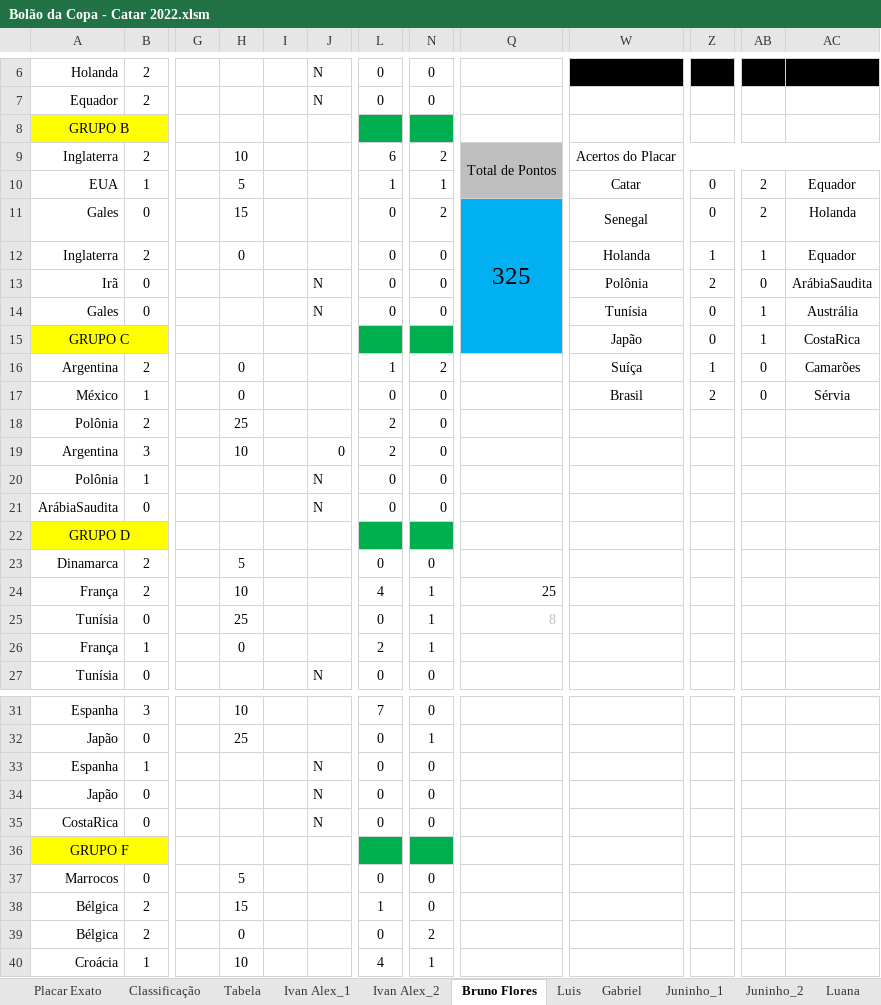
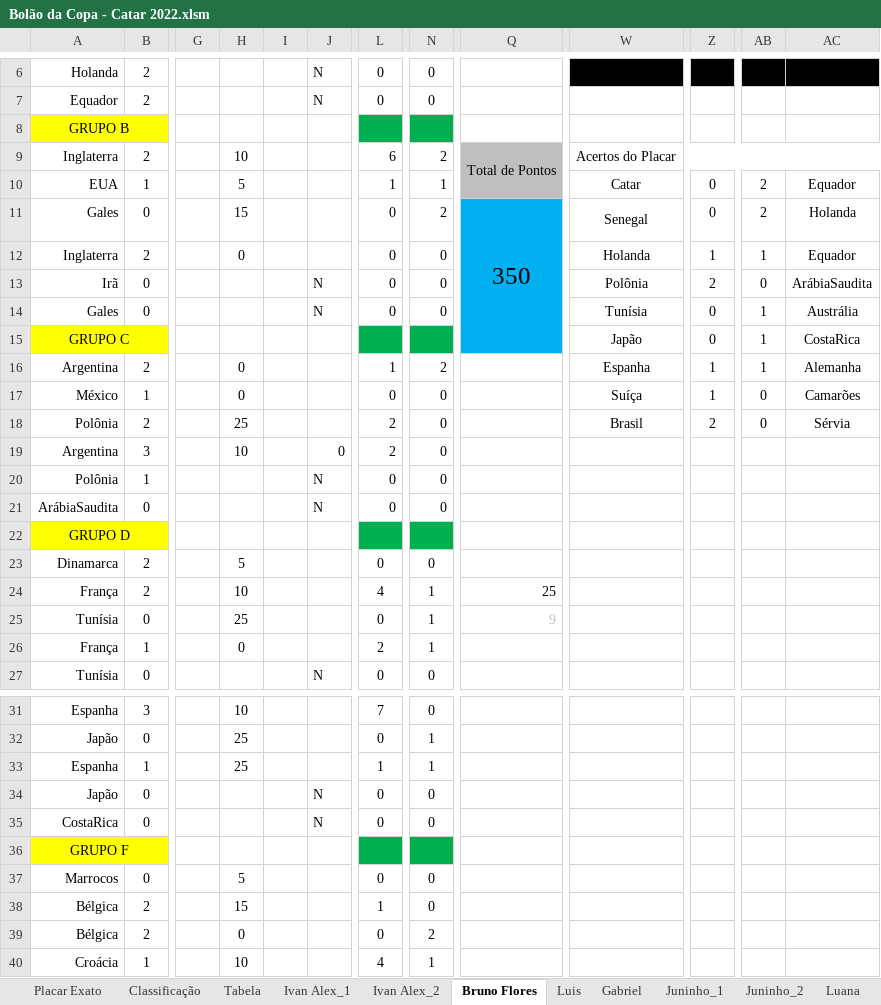
Before and after one commit to IvanIndaia/bolao, an Excel workbook: docs/Bolão da Copa - Catar 2022.xlsm, sheet Bruno Flores, drawn as a sheet; only a part is shown, gaps mark what is left out; values as stored, in another font and other column widths than the file's, no borders; charts and pictures not drawn; the diff names each change by its address in the sheet, - before the commit and + after, or states it on an @@ line.

Commit message:
Jogo Espanha x Alemanha

```diff
--- a/docs/Bolão da Copa - Catar 2022.xlsm (sheet Bruno Flores)
+++ b/docs/Bolão da Copa - Catar 2022.xlsm (sheet Bruno Flores)
-Q11: 325
+Q11: 350
-W16: Suíça
+W16: Espanha
-AB16: 0
+AB16: 1
-AC16: Camarões
+AC16: Alemanha
-W17: Brasil
+W17: Suíça
-Z17: 2
+Z17: 1
-AC17: Sérvia
+AC17: Camarões
-W18: (empty)
+W18: Brasil
-Z18: (empty)
+Z18: 2
-AB18: (empty)
+AB18: 0
-AC18: (empty)
+AC18: Sérvia
-Q25: 8
+Q25: 9
-H33: (empty)
+H33: 25
-J33: N
+J33: (empty)
-L33: 0
+L33: 1
-N33: 0
+N33: 1
```
Also changed, not shown: sheet Classificação, sheet Placar Exato, sheet Macélio, sheet Ivani, sheet Talita, sheet Josimar, 19 more sheets, hidden cells, 1 other file.
